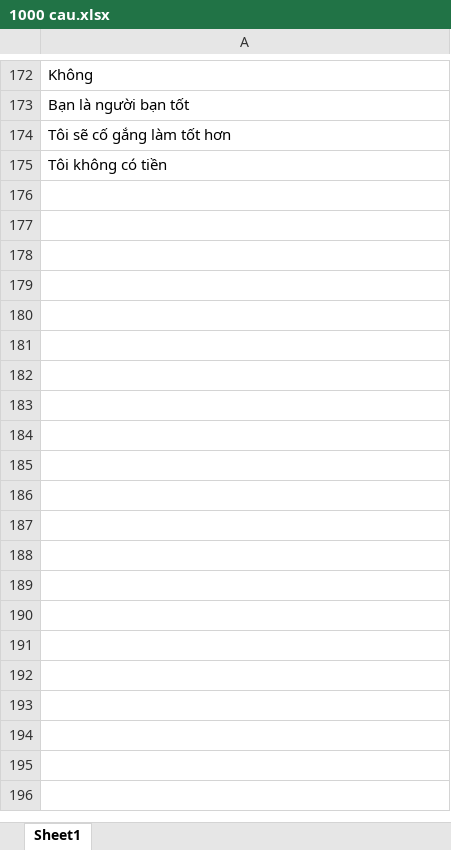
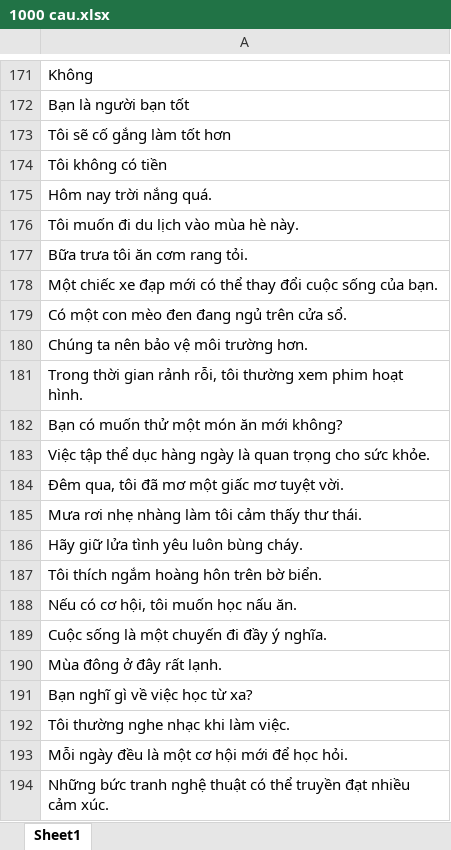
Before and after one commit to SevenScorpions/TST, an Excel workbook: 1000 cau.xlsx, sheet Sheet1, drawn as a sheet; only a part is shown, gaps mark what is left out; values as stored, in another font and other column widths than the file's, no borders; the diff covers the shown part only; the diff names each change by its address in the sheet, - before the commit and + after, or states it on an @@ line.

```diff
--- a/1000 cau.xlsx (sheet Sheet1)
+++ b/1000 cau.xlsx (sheet Sheet1)
+row 175: Hôm nay trời nắng quá.
+row 176: Tôi muốn đi du lịch vào mùa hè này.
+row 177: Bữa trưa tôi ăn cơm rang tỏi.
+row 178: Một chiếc xe đạp mới có thể thay đổi cuộc sống của bạn.
+row 179: Có một con mèo đen đang ngủ trên cửa sổ.
+row 180: Chúng ta nên bảo vệ môi trường hơn.
+row 181: Trong thời gian rảnh rỗi, tôi thường xem phim hoạt hình.
+row 182: Bạn có muốn thử một món ăn mới không?
+row 183: Việc tập thể dục hàng ngày là quan trọng cho sức khỏe.
+row 184: Đêm qua, tôi đã mơ một giấc mơ tuyệt vời.
+row 185: Mưa rơi nhẹ nhàng làm tôi cảm thấy thư thái.
+row 186: Hãy giữ lửa tình yêu luôn bùng cháy.
+row 187: Tôi thích ngắm hoàng hôn trên bờ biển.
+row 188: Nếu có cơ hội, tôi muốn học nấu ăn.
+row 189: Cuộc sống là một chuyến đi đầy ý nghĩa.
+row 190: Mùa đông ở đây rất lạnh.
+row 191: Bạn nghĩ gì về việc học từ xa?
+row 192: Tôi thường nghe nhạc khi làm việc.
+row 193: Mỗi ngày đều là một cơ hội mới để học hỏi.
+row 194: Những bức tranh nghệ thuật có thể truyền đạt nhiều cảm xúc.
```
Also changed, not shown: 843 added rows and 1 removed row elsewhere in this sheet.
